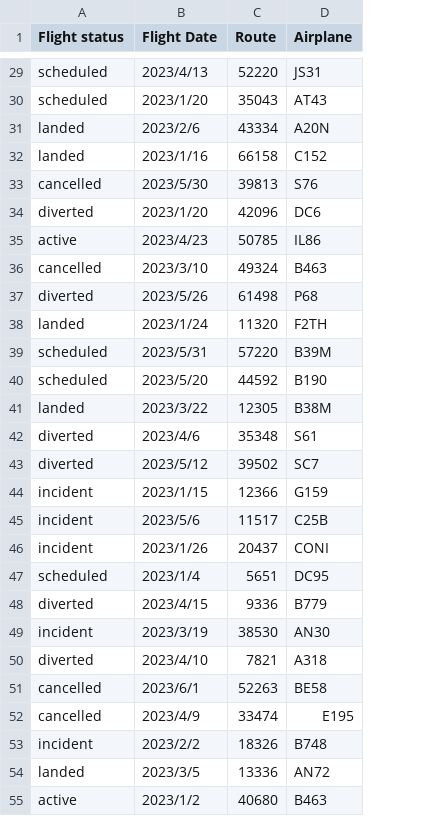
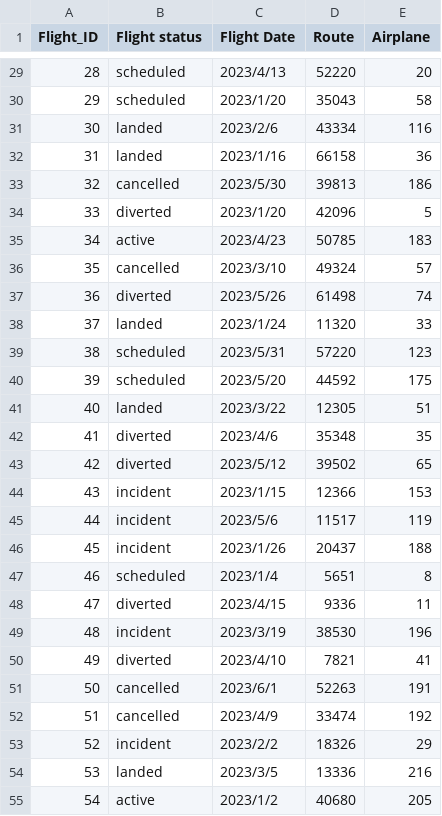
Before and after one commit to laurelwood-erb/cs348-backend, a CSV file: data/flights.csv, drawn as a sheet; only a part is shown, gaps mark what is left out; addresses are those after the commit; the diff covers the shown part only; the diff names each change by its address in the sheet, - before the commit and + after, or states it on an @@ line.

```diff
--- a/data/flights.csv
+++ b/data/flights.csv
+column A (Flight_ID), rows 29-55: 28 | 29 | 30 | 31 | 32 | 33 | 34 | 35 | 36 | 37 | 38 | 39 | 40 | 41 | 42 | 43 | 44 | 45 | 46 | 47 | 48 | 49 | 50 | 51 | 52 | 53 | 54
-E29 (Airplane): JS31
+E29 (Airplane): 20
-E30 (Airplane): AT43
+E30 (Airplane): 58
-E31 (Airplane): A20N
+E31 (Airplane): 116
-E32 (Airplane): C152
+E32 (Airplane): 36
-E33 (Airplane): S76
+E33 (Airplane): 186
-E34 (Airplane): DC6
+E34 (Airplane): 5
-E35 (Airplane): IL86
+E35 (Airplane): 183
-E36 (Airplane): B463
+E36 (Airplane): 57
-E37 (Airplane): P68
+E37 (Airplane): 74
-E38 (Airplane): F2TH
+E38 (Airplane): 33
-E39 (Airplane): B39M
+E39 (Airplane): 123
-E40 (Airplane): B190
+E40 (Airplane): 175
-E41 (Airplane): B38M
+E41 (Airplane): 51
-E42 (Airplane): S61
+E42 (Airplane): 35
-E43 (Airplane): SC7
+E43 (Airplane): 65
-E44 (Airplane): G159
+E44 (Airplane): 153
-E45 (Airplane): C25B
+E45 (Airplane): 119
-E46 (Airplane): CONI
+E46 (Airplane): 188
-E47 (Airplane): DC95
+E47 (Airplane): 8
-E48 (Airplane): B779
+E48 (Airplane): 11
-E49 (Airplane): AN30
+E49 (Airplane): 196
-E50 (Airplane): A318
+E50 (Airplane): 41
-E51 (Airplane): BE58
+E51 (Airplane): 191
-E52 (Airplane): E195
+E52 (Airplane): 192
-E53 (Airplane): B748
+E53 (Airplane): 29
-E54 (Airplane): AN72
+E54 (Airplane): 216
-E55 (Airplane): B463
+E55 (Airplane): 205
```
Also changed, not shown: 68 edited cells elsewhere in this file, data/airplanes.csv, 4 other files.
